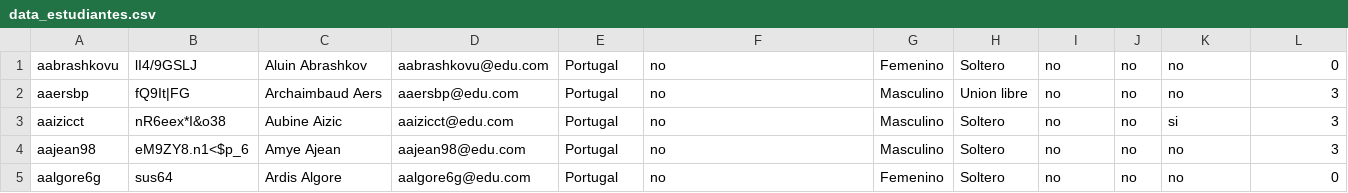
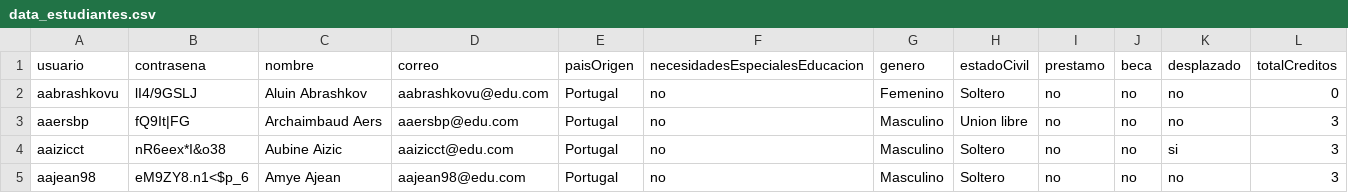
Before and after one commit to natam226/datasets_proyecto, a CSV file: data_estudiantes.csv, drawn as a sheet; only a part is shown; the shorter side is filled out with more unchanged rows; the diff names each change by its address in the sheet, - before the commit and + after, or states it on an @@ line.

Commit message:
Update data_estudiantes.csv

```diff
--- a/data_estudiantes.csv
+++ b/data_estudiantes.csv
+row 1: usuario | contrasena | nombre | correo | paisOrigen | necesidadesEspecialesEducacion | genero | estadoCivil | prestamo | beca | desplazado | totalCreditos
```
